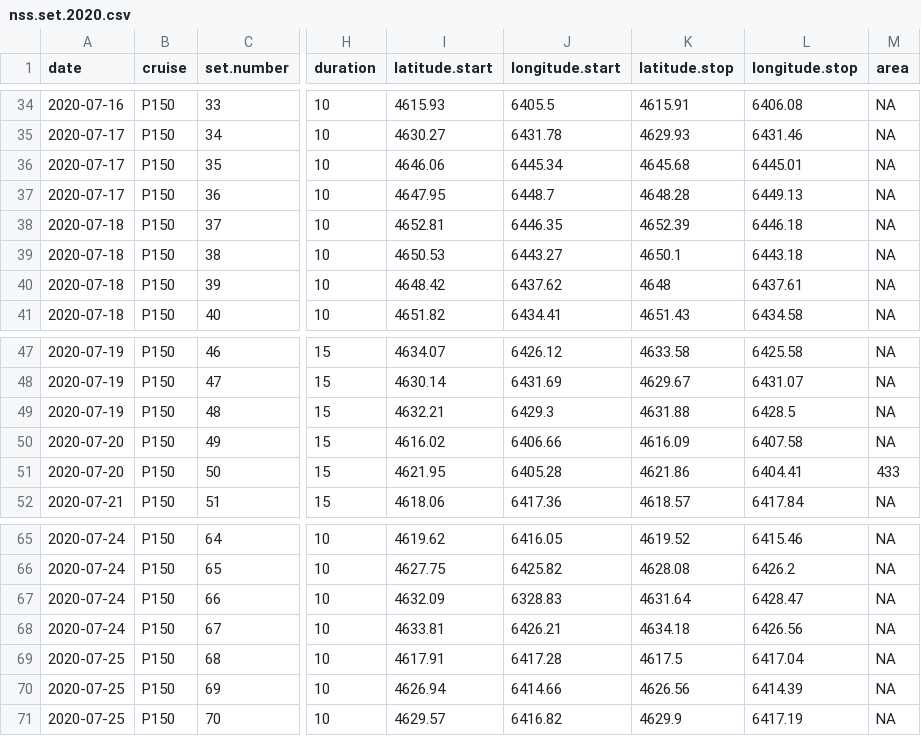
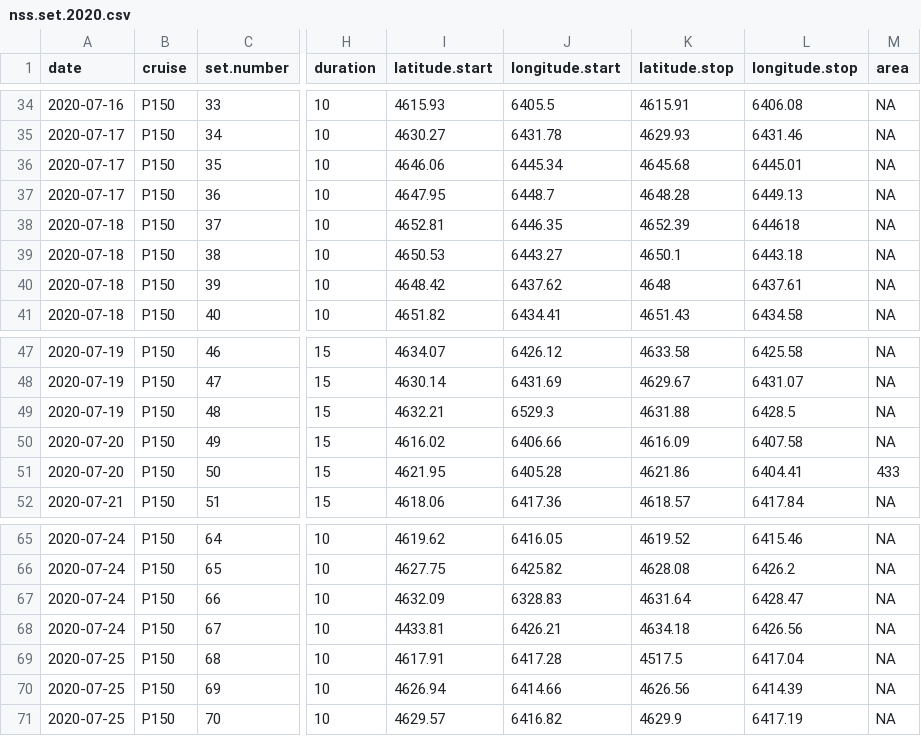
Before and after one commit to TobieSurette/gulf.data, a CSV file: inst/extdata/nss.set.2020.csv, drawn as a sheet; only a part is shown, gaps mark what is left out; the diff names each change by its address in the sheet, - before the commit and + after, or states it on an @@ line.

Commit message:
NS 2020 data adds

```diff
--- a/inst/extdata/nss.set.2020.csv
+++ b/inst/extdata/nss.set.2020.csv
-L38 (longitude.stop): 6446.18
+L38 (longitude.stop): 644618
-J49 (longitude.start): 6429.3
+J49 (longitude.start): 6529.3
-I68 (latitude.start): 4633.81
+I68 (latitude.start): 4433.81
-K69 (latitude.stop): 4617.5
+K69 (latitude.stop): 4517.5
```
Also changed, not shown: 1 other file.
